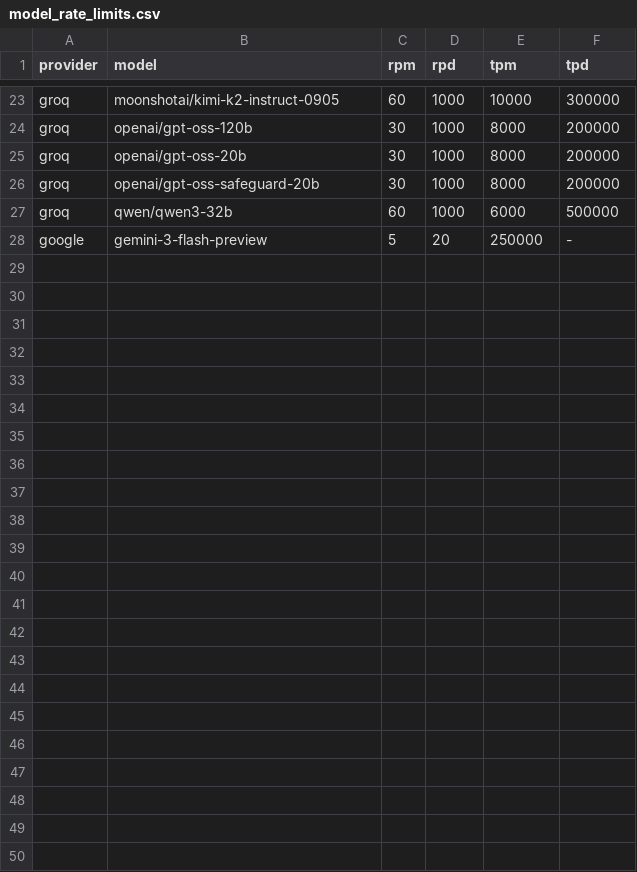
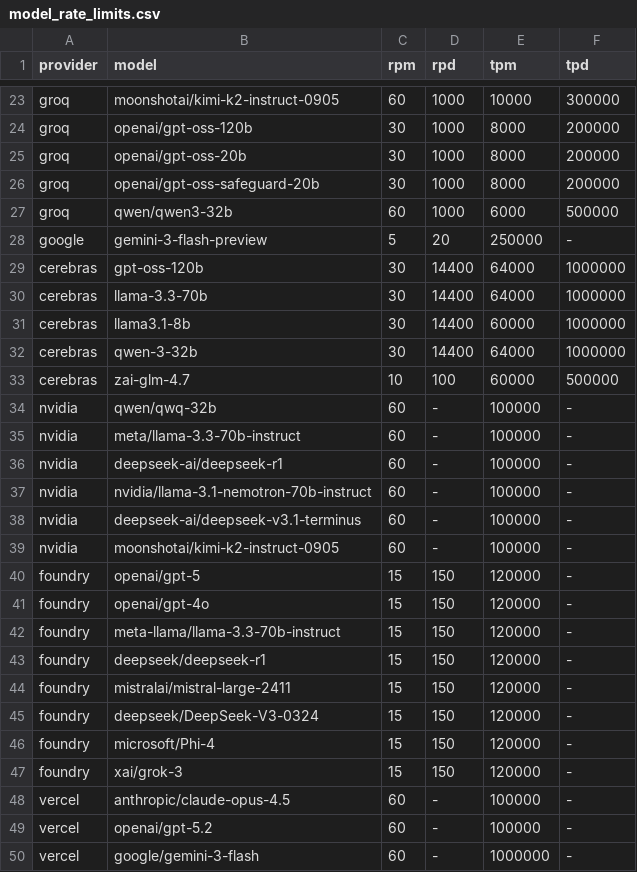
Before and after one commit to jrodriguezgar/Nono, a CSV file: nono/connector/model_rate_limits.csv, drawn as a sheet; only a part is shown, gaps mark what is left out.

Commit message:
more api connectors

```diff
--- a/nono/connector/model_rate_limits.csv
+++ b/nono/connector/model_rate_limits.csv
@@ -28 +28,23 @@ groq	qwen/qwen3-32b	60	1000	6000	500000
 google	gemini-3-flash-preview	5	20	250000	-
+cerebras	gpt-oss-120b	30	14400	64000	1000000
+cerebras	llama-3.3-70b	30	14400	64000	1000000
+cerebras	llama3.1-8b	30	14400	60000	1000000
+cerebras	qwen-3-32b	30	14400	64000	1000000
+cerebras	zai-glm-4.7	10	100	60000	500000
+nvidia	qwen/qwq-32b	60	-	100000	-
+nvidia	meta/llama-3.3-70b-instruct	60	-	100000	-
+nvidia	deepseek-ai/deepseek-r1	60	-	100000	-
+nvidia	nvidia/llama-3.1-nemotron-70b-instruct	60	-	100000	-
+nvidia	deepseek-ai/deepseek-v3.1-terminus	60	-	100000	-
+nvidia	moonshotai/kimi-k2-instruct-0905	60	-	100000	-
+foundry	openai/gpt-5	15	150	120000	-
+foundry	openai/gpt-4o	15	150	120000	-
+foundry	meta-llama/llama-3.3-70b-instruct	15	150	120000	-
+foundry	deepseek/deepseek-r1	15	150	120000	-
+foundry	mistralai/mistral-large-2411	15	150	120000	-
+foundry	deepseek/DeepSeek-V3-0324	15	150	120000	-
+foundry	microsoft/Phi-4	15	150	120000	-
+foundry	xai/grok-3	15	150	120000	-
+vercel	anthropic/claude-opus-4.5	60	-	100000	-
+vercel	openai/gpt-5.2	60	-	100000	-
+vercel	google/gemini-3-flash	60	-	1000000	-
```
Also changed, not shown: nono/connector/model_features.csv, 8 other files.
